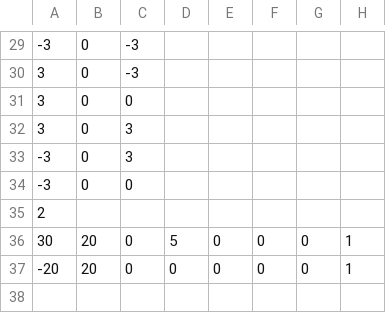
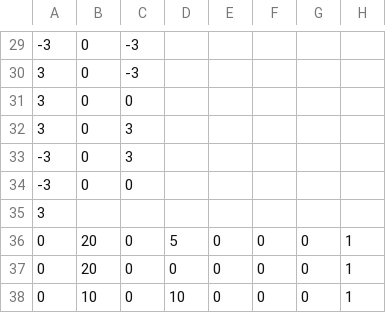
Before and after one commit to jacwilso/GuildWars, a CSV file: test2.csv, drawn as a sheet; only a part is shown, gaps mark what is left out.

```diff
--- a/test2.csv
+++ b/test2.csv
@@ -34,4 +34,5 @@
   -3,0,0
-2
-  30,20,0,5,0,0,0,1
-  -20,20,0,0,0,0,0,1
+3
+  0,20,0,5,0,0,0,1
+  0,20,0,0,0,0,0,1
+  0,10,0,10,0,0,0,1
```
Also changed, not shown: 10 other files.
